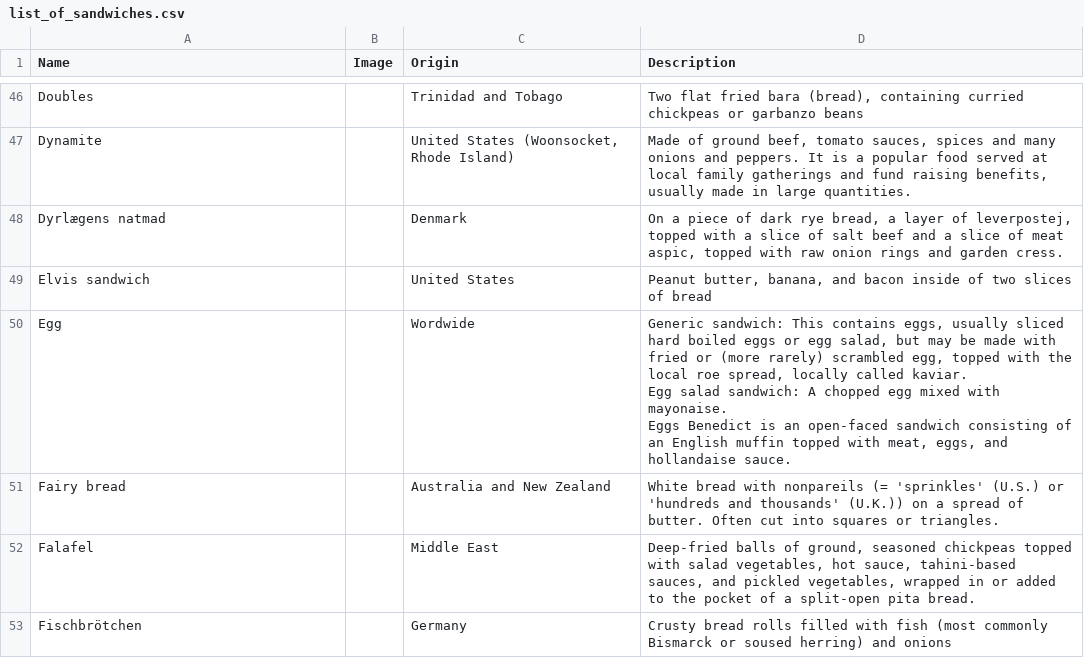
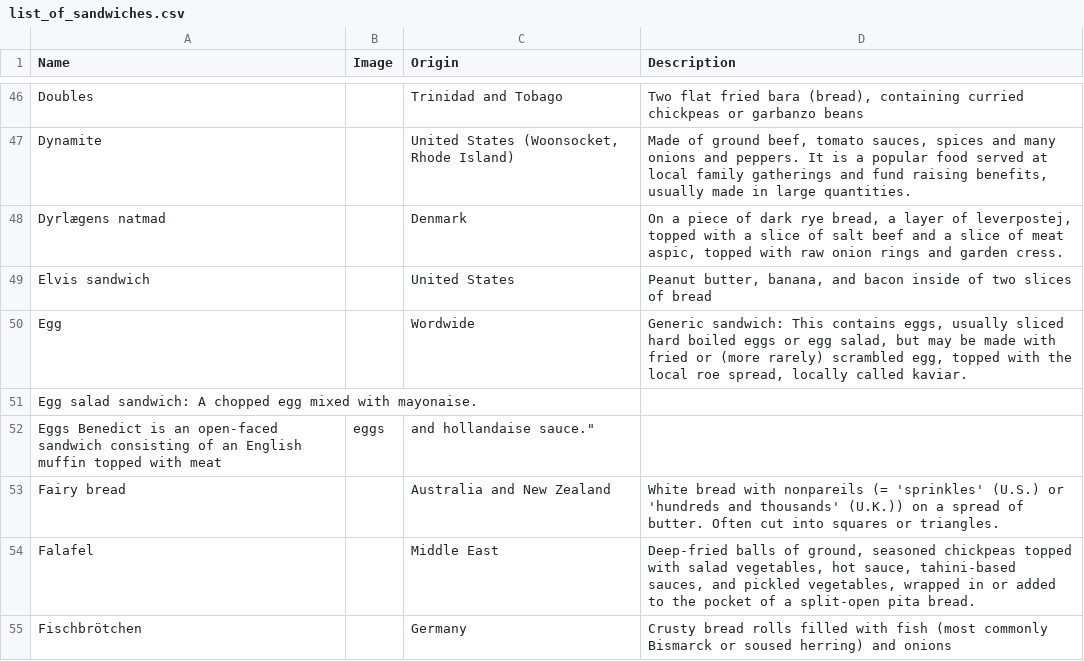
Before and after one commit to mwunsch/recommendeli, a CSV file: data/list_of_sandwiches.csv, drawn as a sheet; only a part is shown, gaps mark what is left out.

Commit message:
Fix malformed CSV

```diff
--- a/data/list_of_sandwiches.csv
+++ b/data/list_of_sandwiches.csv
@@ -49,5 +49,5 @@ Dyrlægens natmad,,Denmark,"On a piece of dark rye bread, a layer of leverpostej
 Elvis sandwich,,United States,"Peanut butter, banana, and bacon inside of two slices of bread"
-Egg,,Wordwide,"Generic sandwich: This contains eggs, usually sliced hard boiled eggs or egg salad, but may be made with fried or (more rarely) scrambled egg, topped with the local roe spread, locally called kaviar.
-Egg salad sandwich: A chopped egg mixed with mayonaise.
-Eggs Benedict is an open-faced sandwich consisting of an English muffin topped with meat, eggs, and hollandaise sauce."
+Egg,,Wordwide,"Generic sandwich: This contains eggs, usually sliced hard boiled eggs or egg salad, but may be made with fried or (more rarely) scrambled egg, topped with the local roe spread, locally called kaviar."
+Egg salad sandwich: A chopped egg mixed with mayonaise.
+Eggs Benedict is an open-faced sandwich consisting of an English muffin topped with meat, eggs, and hollandaise sauce."
 Fairy bread,,Australia and New Zealand,White bread with nonpareils (= 'sprinkles' (U.S.) or 'hundreds and thousands' (U.K.)) on a spread of butter. Often cut into squares or triangles.
```
